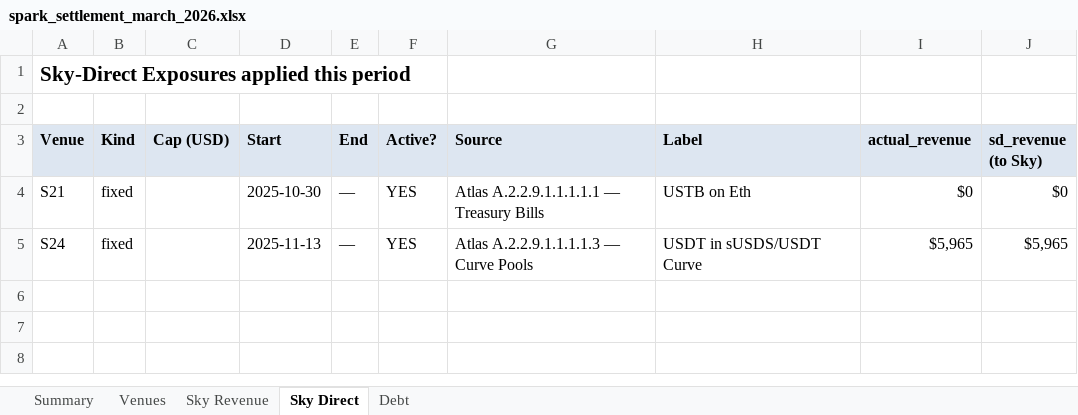
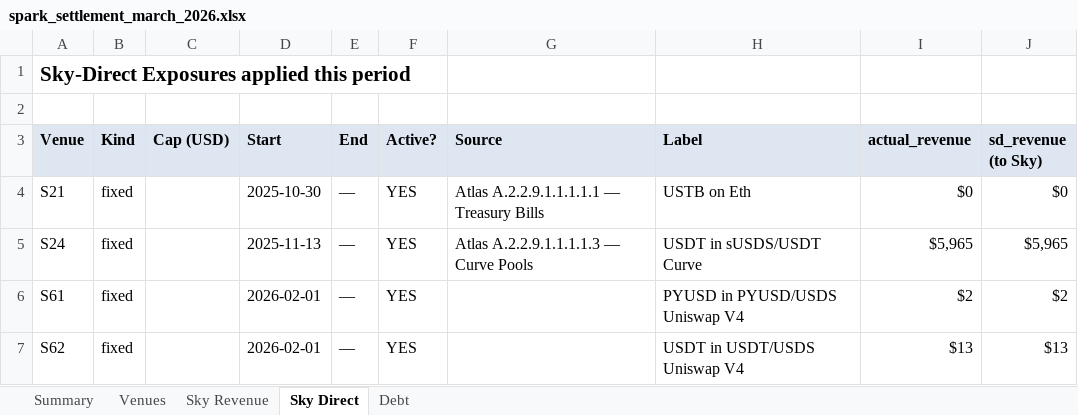
Before and after one commit to soterlabs/settlement-reports, an Excel workbook: reports/spark/2026-03/spark_settlement_march_2026.xlsx, sheet Sky Direct, drawn as a sheet; values as stored, in another font and other column widths than the file's, no borders; the diff names each change by its address in the sheet, - before the commit and + after, or states it on an @@ line.

```diff
--- a/reports/spark/2026-03/spark_settlement_march_2026.xlsx (sheet Sky Direct)
+++ b/reports/spark/2026-03/spark_settlement_march_2026.xlsx (sheet Sky Direct)
+row 6: S61 | fixed |  | 2026-02-01 | — | YES |  | PYUSD in PYUSD/USDS Uniswap V4 | $2 | $2
+row 7: S62 | fixed |  | 2026-02-01 | — | YES |  | USDT in USDT/USDS Uniswap V4 | $13 | $13
```
Also changed, not shown: sheet Debt, sheet Venues, sheet Sky Revenue, sheet Summary, reports/grove/2026-05/grove_settlement_may_2026.xlsx, reports/spark/2026-01/spark_settlement_january_2026.xlsx, 37 other files.
